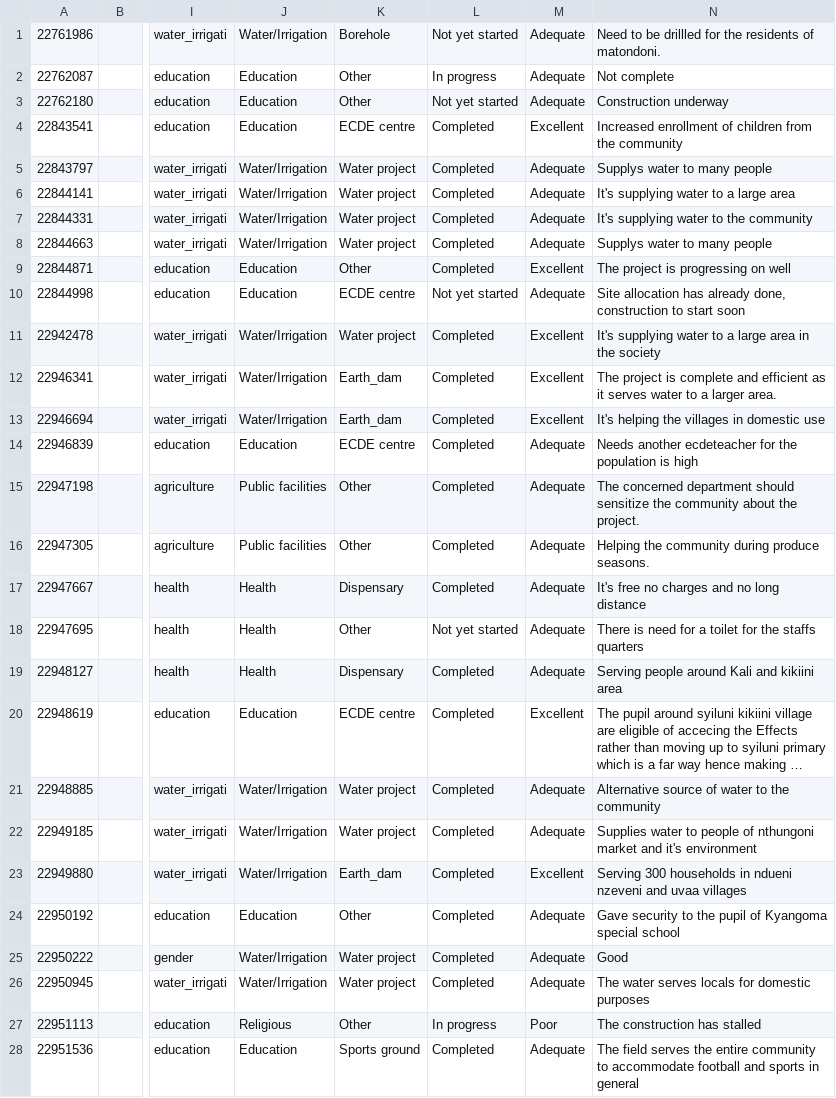
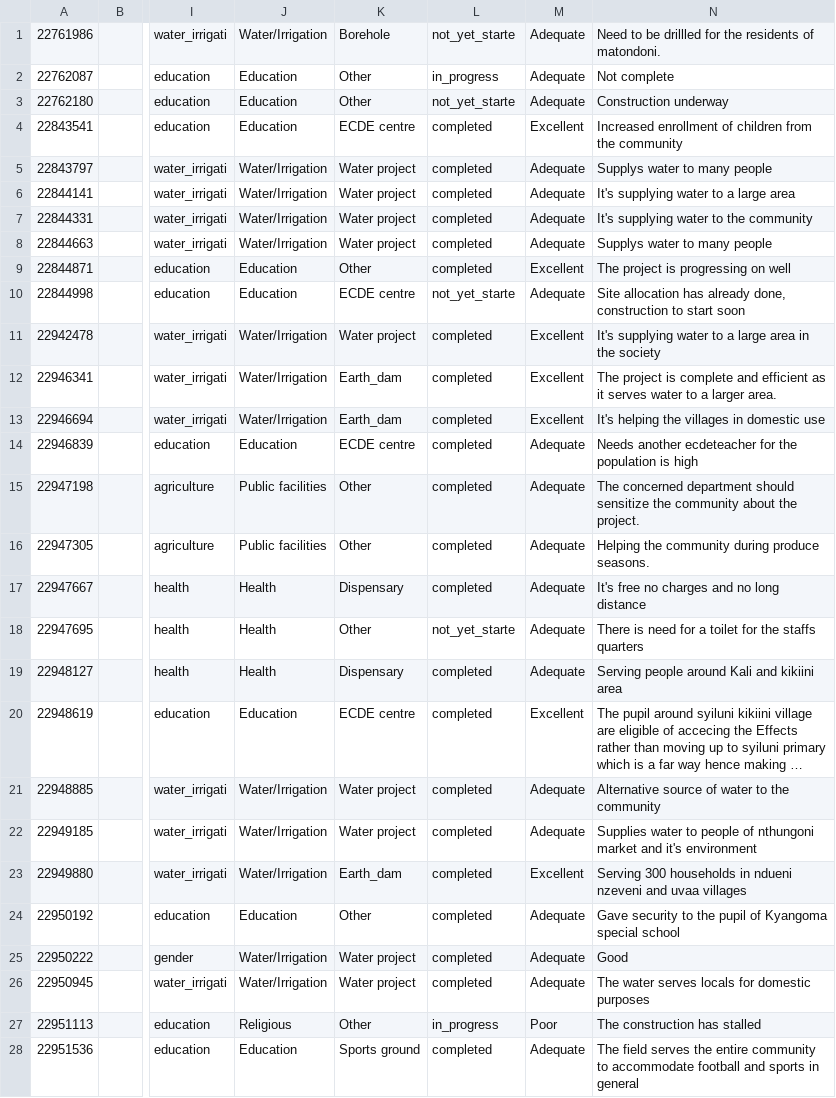
Before and after one commit to mapkibera/counties, a CSV file: data/mbooni-clipped.csv, drawn as a sheet; only a part is shown, gaps mark what is left out; long unchanged cells end in …; the diff covers the shown part only; the diff names each change by its address in the sheet, - before the commit and + after, or states it on an @@ line.

```diff
--- a/data/mbooni-clipped.csv
+++ b/data/mbooni-clipped.csv
-L1: Not yet started
+L1: not_yet_starte
-L2: In progress
+L2: in_progress
-L3: Not yet started
+L3: not_yet_starte
-L4:L9: Completed
+L4:L9: completed
-L10: Not yet started
+L10: not_yet_starte
-L11:L17: Completed
+L11:L17: completed
-L18: Not yet started
+L18: not_yet_starte
-L19:L26: Completed
+L19:L26: completed
-L27: In progress
+L27: in_progress
-L28: Completed
+L28: completed
```
Also changed, not shown: 15 edited cells elsewhere in this file, data/makueni-projects.csv, data/mbooni.csv, 3 other files.
